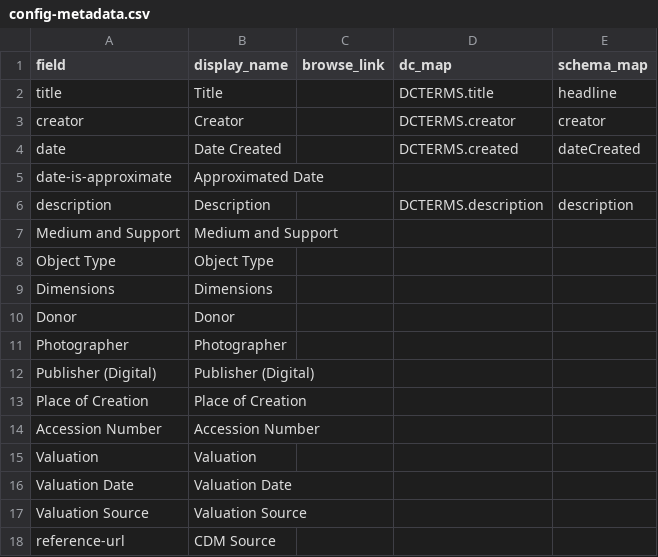
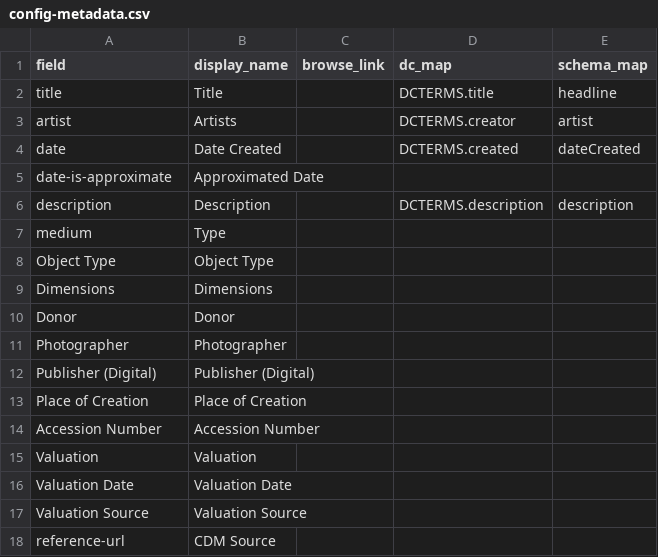
Before and after one commit to Pepperdine-University-Libraries/weisman-museum, a CSV file: _data/config-metadata.csv, drawn as a sheet; removed rows and columns are numbered as before the commit, all else as after; the diff names each change by its address in the sheet, - before the commit and + after, or states it on an @@ line.

Commit message:
Changed line 3 and 7 for compound objects

```diff
--- a/_data/config-metadata.csv
+++ b/_data/config-metadata.csv
-row 3: creator | Creator |  | DCTERMS.creator | creator
+row 3: artist | Artists |  | DCTERMS.creator | artist
-row 7: Medium and Support | Medium and Support
+row 7: medium | Type
```
